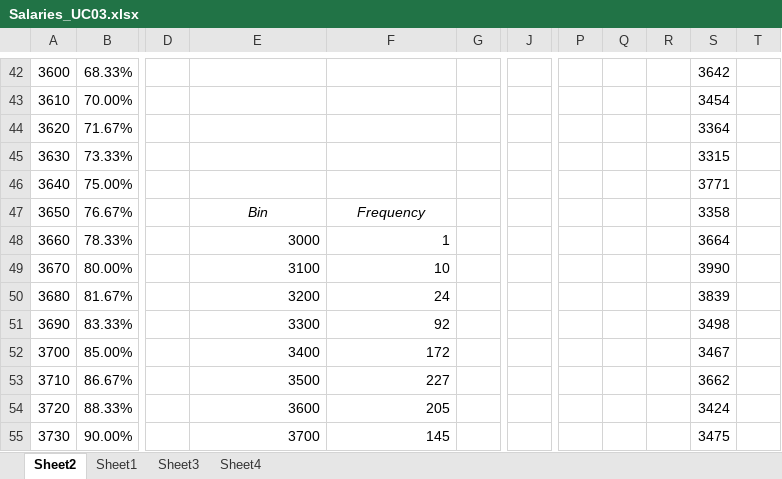
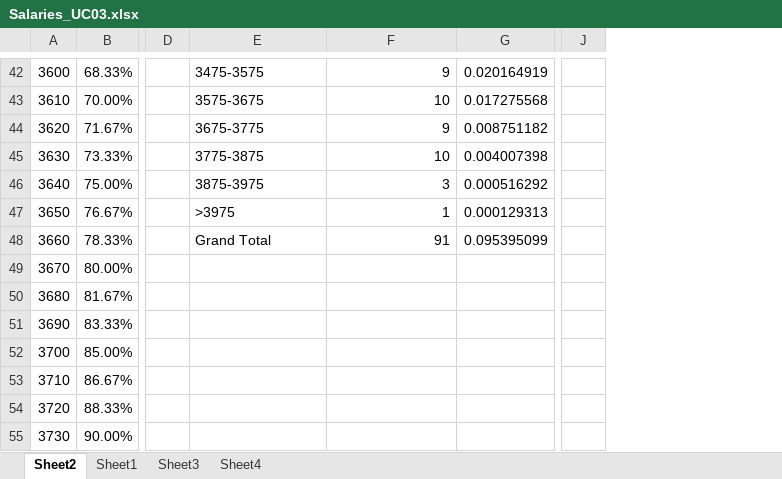
Before and after one commit to sarathmallam/Inceptez-B13, an Excel workbook: Statistics Use Cases/Salaries_UC03.xlsx, sheet Sheet2, drawn as a sheet; only a part is shown, gaps mark what is left out; values as stored, in another font and other column widths than the file's, no borders; charts and pictures not drawn; removed rows and columns are numbered as before the commit, all else as after; the diff covers the shown part only; the diff names each change by its address in the sheet, - before the commit and + after, or states it on an @@ line.

```diff
--- a/Statistics Use Cases/Salaries_UC03.xlsx (sheet Sheet2)
+++ b/Statistics Use Cases/Salaries_UC03.xlsx (sheet Sheet2)
-column G, empty
+column G, rows 42-48: 0.020164919 | 0.017275568 | 0.008751182 | 0.004007398 | 0.000516292 | 0.000129313 | 0.095395099
-column J, empty
+column J, empty
-column P, empty
-column Q, empty
-column R, empty
-column S, rows 42-55: 3642 | 3454 | 3364 | 3315 | 3771 | 3358 | 3664 | 3990 | 3839 | 3498 | 3467 | 3662 | 3424 | 3475
-column T, empty
-E42: (empty)
+E42: 3475-3575
-F42: (empty)
+F42: 9
-E43: (empty)
+E43: 3575-3675
-F43: (empty)
+F43: 10
-E44: (empty)
+E44: 3675-3775
-F44: (empty)
+F44: 9
-E45: (empty)
+E45: 3775-3875
-F45: (empty)
+F45: 10
-E46: (empty)
+E46: 3875-3975
-F46: (empty)
+F46: 3
-E47: Bin
+E47: >3975
-E47 alignment: center
+E47 alignment: left
-E47:F47 italic: on
+E47:F47 italic: off
-F47: Frequency
+F47: 1
-F47 alignment: center
+F47 alignment: right
-E48: 3000
+E48: Grand Total
-F48: 1
+F48: 91
-E49: 3100
+E49: (empty)
-F49: 10
+F49: (empty)
-E50: 3200
+E50: (empty)
-F50: 24
+F50: (empty)
-E51: 3300
+E51: (empty)
-F51: 92
+F51: (empty)
-E52: 3400
+E52: (empty)
-F52: 172
+F52: (empty)
-E53: 3500
+E53: (empty)
-F53: 227
+F53: (empty)
-E54: 3600
+E54: (empty)
-F54: 205
+F54: (empty)
-E55: 3700
+E55: (empty)
-F55: 145
+F55: (empty)
```
Also changed, not shown: 909 removed rows, 40 edited cells and cell formats elsewhere in this sheet, charts or pictures, Statistics Use Cases/Products_UC01.xlsx, 1 other file.
